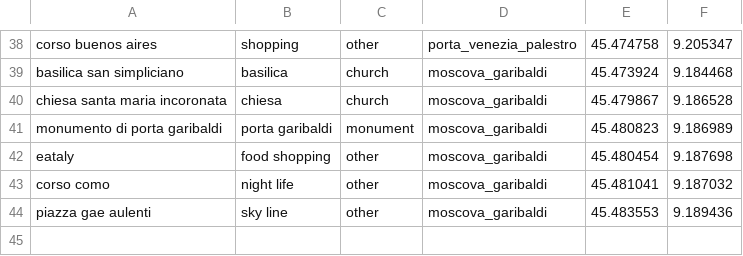
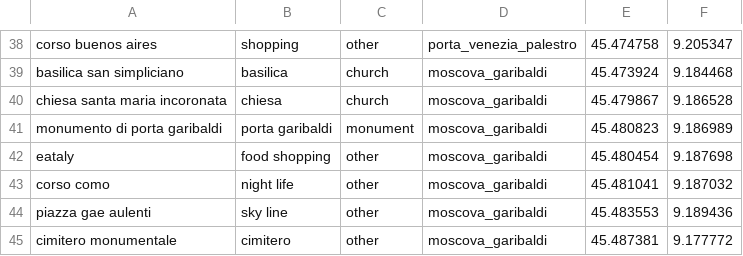
Before and after one commit to mtthss/stay-milano, a CSV file: StayMilano/assets/poi.csv, drawn as a sheet; only a part is shown, gaps mark what is left out; the diff names each change by its address in the sheet, - before the commit and + after, or states it on an @@ line.

```diff
--- a/StayMilano/assets/poi.csv
+++ b/StayMilano/assets/poi.csv
+row 45: cimitero monumentale | cimitero | other | moscova_garibaldi | 45.487381 | 9.177772
```
